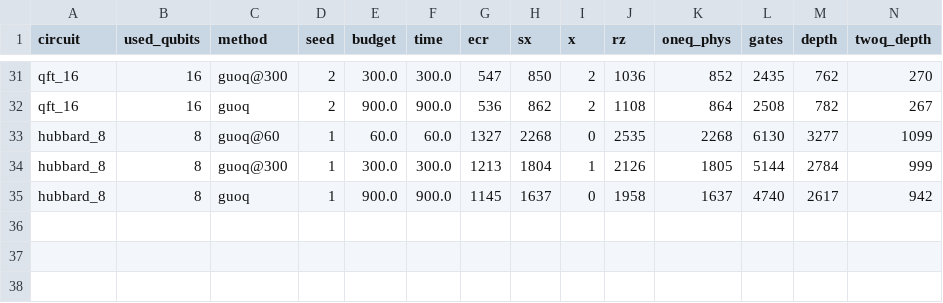
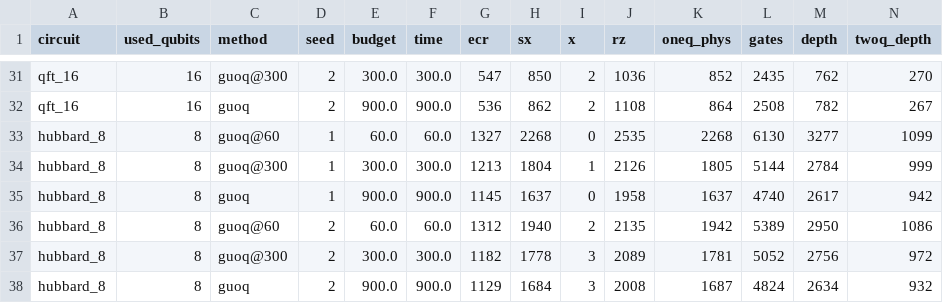
Before and after one commit to mwalidcharrwi/PSO_Optimization, a CSV file: results/ibm_revision/guoq_b/results.csv, drawn as a sheet; only a part is shown, gaps mark what is left out; rows hold the shown columns only; the diff names each change by its address in the sheet, - before the commit and + after, or states it on an @@ line.

```diff
--- a/results/ibm_revision/guoq_b/results.csv
+++ b/results/ibm_revision/guoq_b/results.csv
+row 36: hubbard_8 | 8 | guoq@60 | 2 | 60.0 | 60.0 | 1312 | 1940 | 2 | 2135 | 1942 | 5389 | 2950 | 1086
+row 37: hubbard_8 | 8 | guoq@300 | 2 | 300.0 | 300.0 | 1182 | 1778 | 3 | 2089 | 1781 | 5052 | 2756 | 972
+row 38: hubbard_8 | 8 | guoq | 2 | 900.0 | 900.0 | 1129 | 1684 | 3 | 2008 | 1687 | 4824 | 2634 | 932
```
Also changed, not shown: 4 other files.
